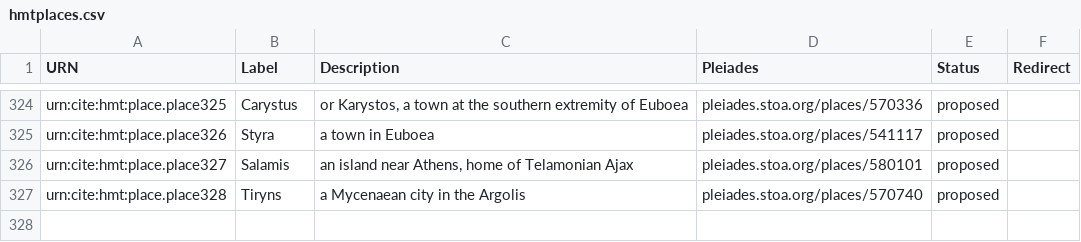
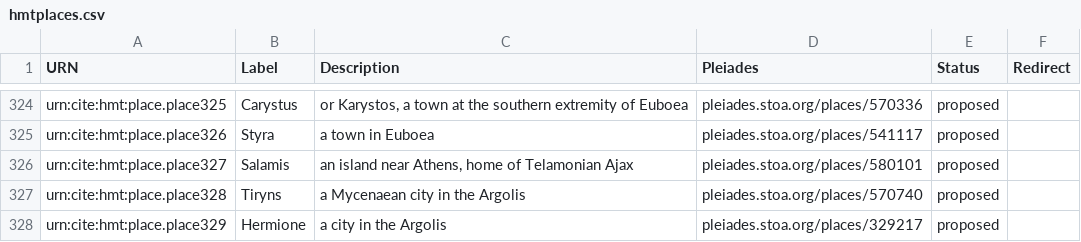
Before and after one commit to homermultitext/hmt-authlists, a CSV file: data/hmtplaces.csv, drawn as a sheet; only a part is shown, gaps mark what is left out.

Commit message:
Update hmtplaces.csv
added Hermione

```diff
--- a/data/hmtplaces.csv
+++ b/data/hmtplaces.csv
@@ -327 +327,2 @@ urn:cite:hmt:place.place327,Salamis,"an island near Athens, home of Telamonian A
 urn:cite:hmt:place.place328,Tiryns,"a Mycenaean city in the Argolis",pleiades.stoa.org/places/570740,proposed,
+urn:cite:hmt:place.place329,Hermione,"a city in the Argolis",pleiades.stoa.org/places/329217,proposed,
```
